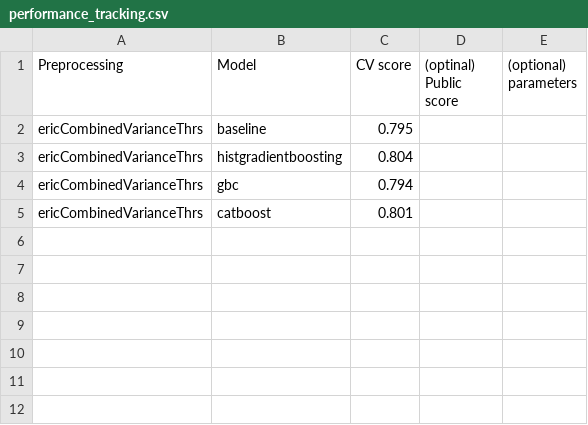
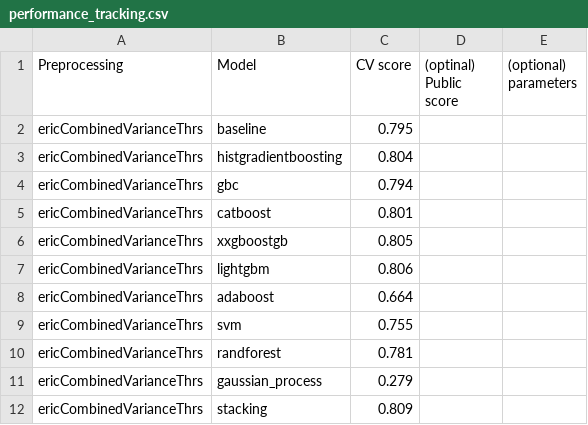
Before and after one commit to ericschreiber/aml-2023, a CSV file: task2/performance_tracking.csv, drawn as a sheet; the diff names each change by its address in the sheet, - before the commit and + after, or states it on an @@ line.

Commit message:
Trying new models.

```diff
--- a/task2/performance_tracking.csv
+++ b/task2/performance_tracking.csv
+row 6: ericCombinedVarianceThrs | xxgboostgb | 0.805
+row 7: ericCombinedVarianceThrs | lightgbm | 0.806
+row 8: ericCombinedVarianceThrs | adaboost | 0.664
+row 9: ericCombinedVarianceThrs | svm | 0.755
+row 10: ericCombinedVarianceThrs | randforest | 0.781
+row 11: ericCombinedVarianceThrs | gaussian_process | 0.279
+row 12: ericCombinedVarianceThrs | stacking | 0.809
```
Also changed, not shown: task2/catboost_info/learn_error.tsv, task2/catboost_info/time_left.tsv, 24 other files.
